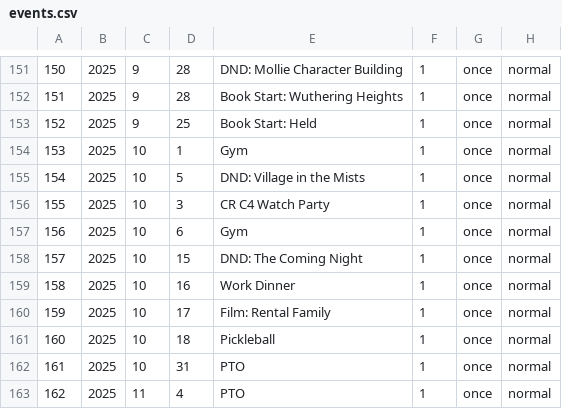
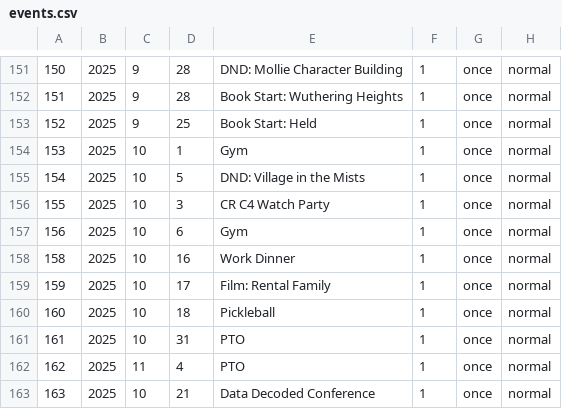
Before and after one commit to ellisra/.dotfiles, a CSV file: calcure/.config/calcure/events.csv, drawn as a sheet; only a part is shown, gaps mark what is left out.

```diff
--- a/calcure/.config/calcure/events.csv
+++ b/calcure/.config/calcure/events.csv
@@ -157,3 +157,2 @@
 156,2025,10,6,"Gym",1,once,normal
-157,2025,10,15,"DND: The Coming Night",1,once,normal
 158,2025,10,16,"Work Dinner",1,once,normal
@@ -163 +162,2 @@
 162,2025,11,4,"PTO",1,once,normal
+163,2025,10,21,"Data Decoded Conference",1,once,normal
```
Also changed, not shown: 4 other files.
